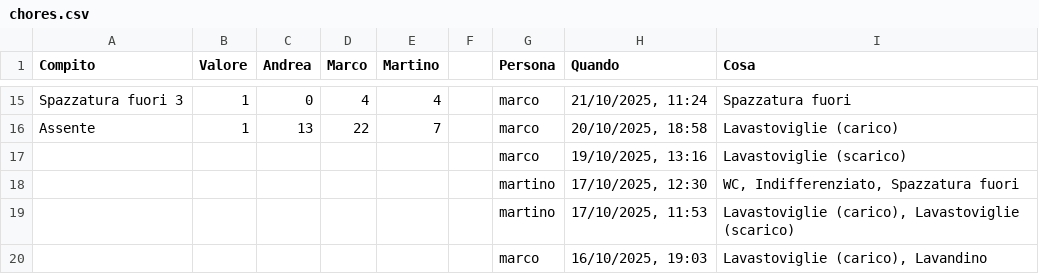
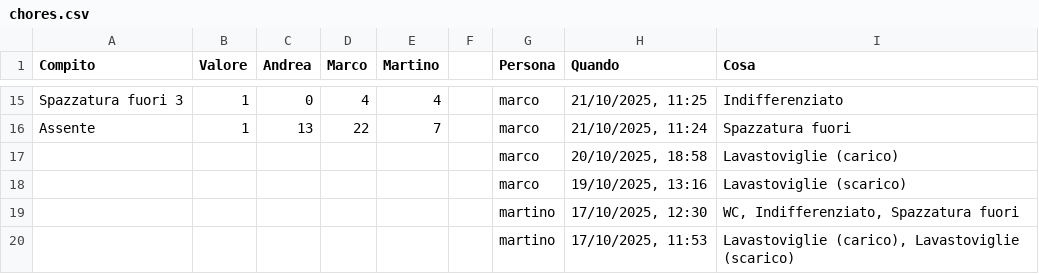
Before and after one commit to BertrandPouget/v0-litpi, a CSV file: data/chores.csv, drawn as a sheet; only a part is shown, gaps mark what is left out; the shorter side is filled out with more unchanged rows; the diff covers the shown part only; the diff names each change by its address in the sheet, - before the commit and + after, or states it on an @@ line.

Commit message:
Update chores for marco

```diff
--- a/data/chores.csv
+++ b/data/chores.csv
-H15 (Quando): 21/10/2025, 11:24
+H15 (Quando): 21/10/2025, 11:25
-I15 (Cosa): Spazzatura fuori
+I15 (Cosa): Indifferenziato
-H16 (Quando): 20/10/2025, 18:58
+H16 (Quando): 21/10/2025, 11:24
-I16 (Cosa): Lavastoviglie (carico)
+I16 (Cosa): Spazzatura fuori
+row 17:  |  |  |  |  |  | marco | 20/10/2025, 18:58 | Lavastoviglie (carico)
```
Also changed, not shown: 32 edited cells elsewhere in this file.
